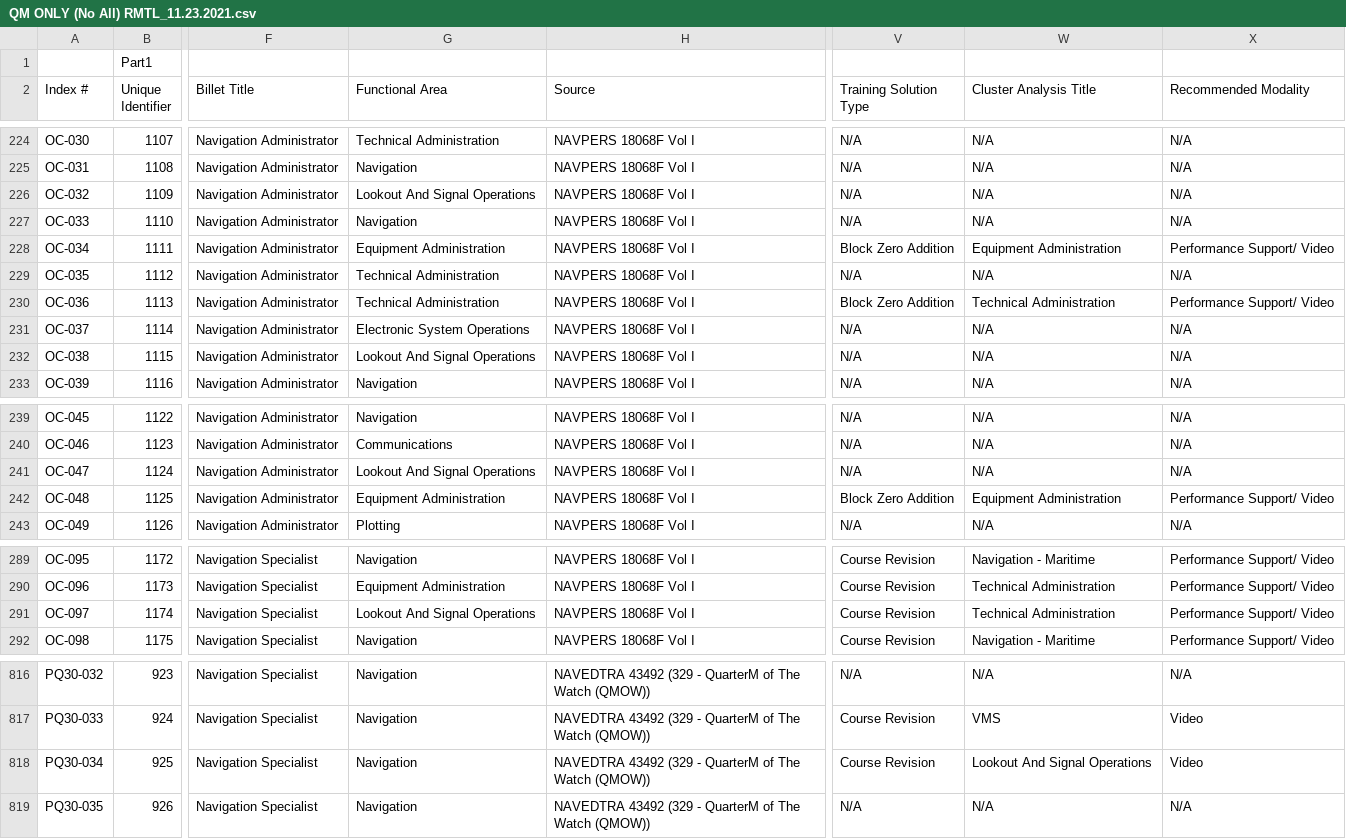
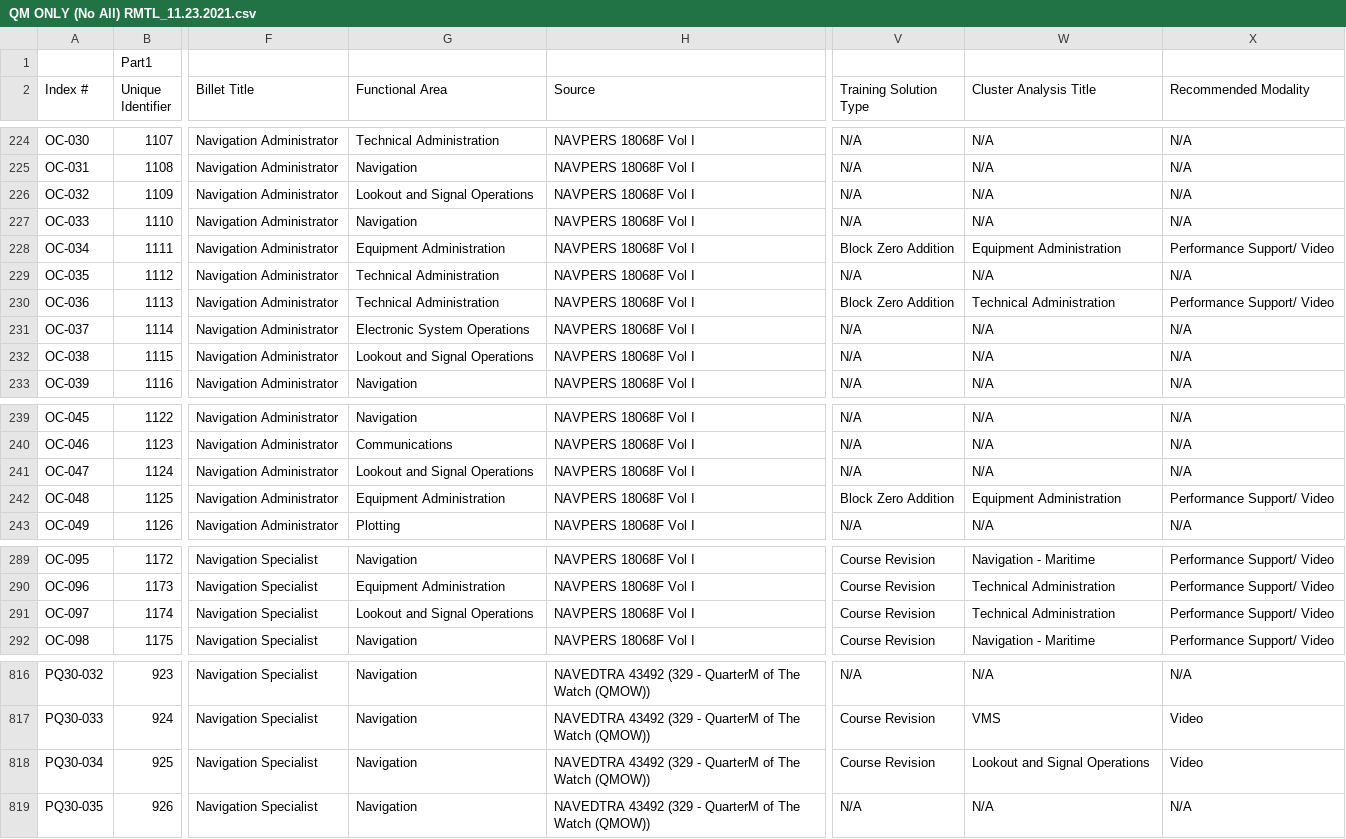
Before and after one commit to mnguyenCred/test1, a CSV file: Import/QM ONLY (No All) RMTL_11.23.2021.csv, drawn as a sheet; only a part is shown, gaps mark what is left out; the diff covers the shown part only; the diff names each change by its address in the sheet, - before the commit and + after, or states it on an @@ line.

```diff
--- a/Import/QM ONLY (No All) RMTL_11.23.2021.csv
+++ b/Import/QM ONLY (No All) RMTL_11.23.2021.csv
-G226 (Functional Area): Lookout And Signal Operations
+G226 (Functional Area): Lookout and Signal Operations
-G232 (Functional Area): Lookout And Signal Operations
+G232 (Functional Area): Lookout and Signal Operations
-G241 (Functional Area): Lookout And Signal Operations
+G241 (Functional Area): Lookout and Signal Operations
-G291 (Functional Area): Lookout And Signal Operations
+G291 (Functional Area): Lookout and Signal Operations
-W818 (Cluster Analysis Title): Lookout And Signal Operations
+W818 (Cluster Analysis Title): Lookout and Signal Operations
```
Also changed, not shown: 61 edited cells elsewhere in this file, 36 other files.
